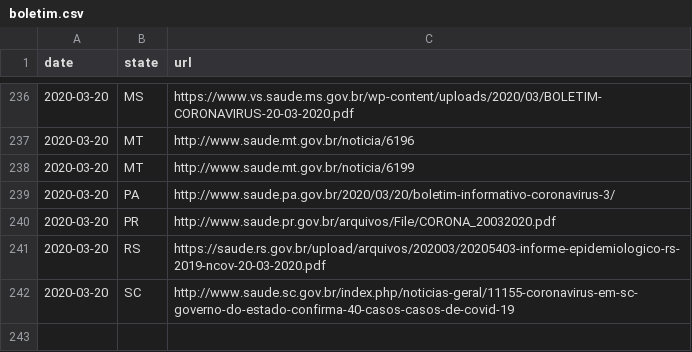
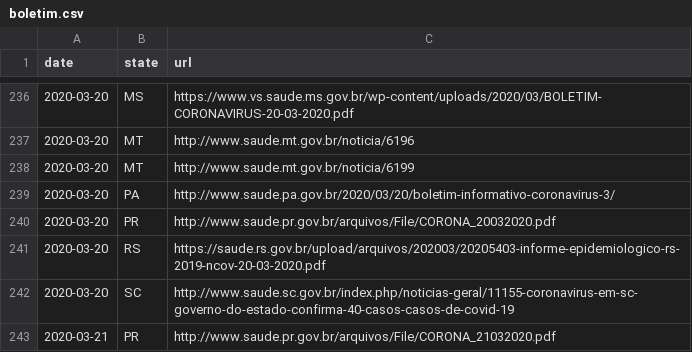
Before and after one commit to turicas/covid19-br, a CSV file: data/output/boletim.csv, drawn as a sheet; only a part is shown, gaps mark what is left out.

```diff
--- a/data/output/boletim.csv
+++ b/data/output/boletim.csv
@@ -242 +242,2 @@ date,state,url
 2020-03-20,SC,http://www.saude.sc.gov.br/index.php/noticias-geral/11155-coronavirus-em-sc-governo-do-estado-confirma-40-casos-casos-de-covid-19
+2020-03-21,PR,http://www.saude.pr.gov.br/arquivos/File/CORONA_21032020.pdf
```
Also changed, not shown: 1 other file.
